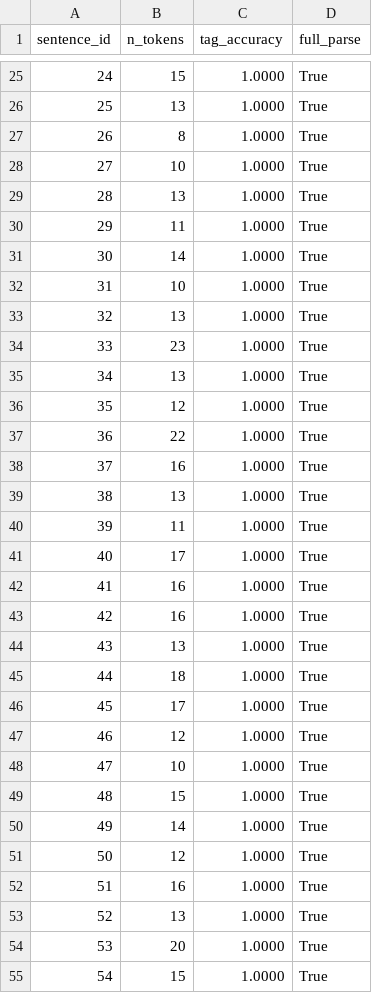
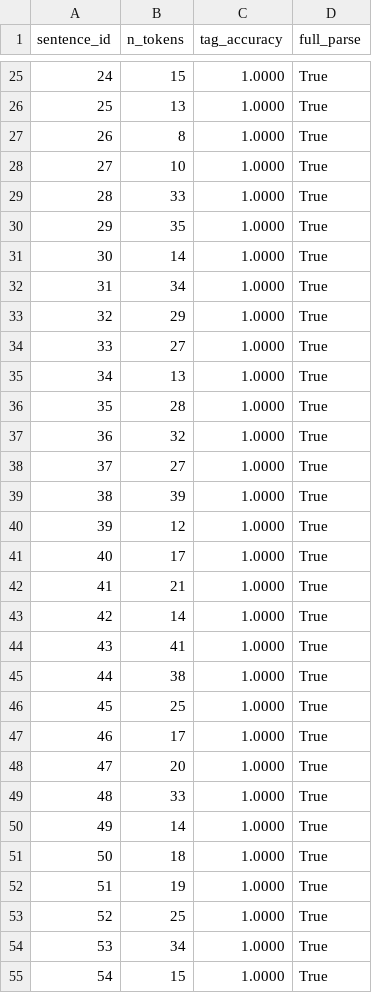
Before and after one commit to DhammikaKekulawala/NLP-Coursework--1-pos_pcfg_parser, a CSV file: results/per_sentence.csv, drawn as a sheet; only a part is shown, gaps mark what is left out; the diff covers the shown part only.

```diff
--- a/results/per_sentence.csv
+++ b/results/per_sentence.csv
@@ -28,28 +28,28 @@ sentence_id,n_tokens,tag_accuracy,full_parse
 27,10,1.0000,True
-28,13,1.0000,True
-29,11,1.0000,True
+28,33,1.0000,True
+29,35,1.0000,True
 30,14,1.0000,True
-31,10,1.0000,True
-32,13,1.0000,True
-33,23,1.0000,True
+31,34,1.0000,True
+32,29,1.0000,True
+33,27,1.0000,True
 34,13,1.0000,True
-35,12,1.0000,True
-36,22,1.0000,True
-37,16,1.0000,True
-38,13,1.0000,True
-39,11,1.0000,True
+35,28,1.0000,True
+36,32,1.0000,True
+37,27,1.0000,True
+38,39,1.0000,True
+39,12,1.0000,True
 40,17,1.0000,True
-41,16,1.0000,True
-42,16,1.0000,True
-43,13,1.0000,True
-44,18,1.0000,True
-45,17,1.0000,True
-46,12,1.0000,True
-47,10,1.0000,True
-48,15,1.0000,True
+41,21,1.0000,True
+42,14,1.0000,True
+43,41,1.0000,True
+44,38,1.0000,True
+45,25,1.0000,True
+46,17,1.0000,True
+47,20,1.0000,True
+48,33,1.0000,True
 49,14,1.0000,True
-50,12,1.0000,True
-51,16,1.0000,True
-52,13,1.0000,True
-53,20,1.0000,True
+50,18,1.0000,True
+51,19,1.0000,True
+52,25,1.0000,True
+53,34,1.0000,True
 54,15,1.0000,True
```
Also changed, not shown: 98 edited cells elsewhere in this file, results/tagging_metrics.csv, 6 other files.
